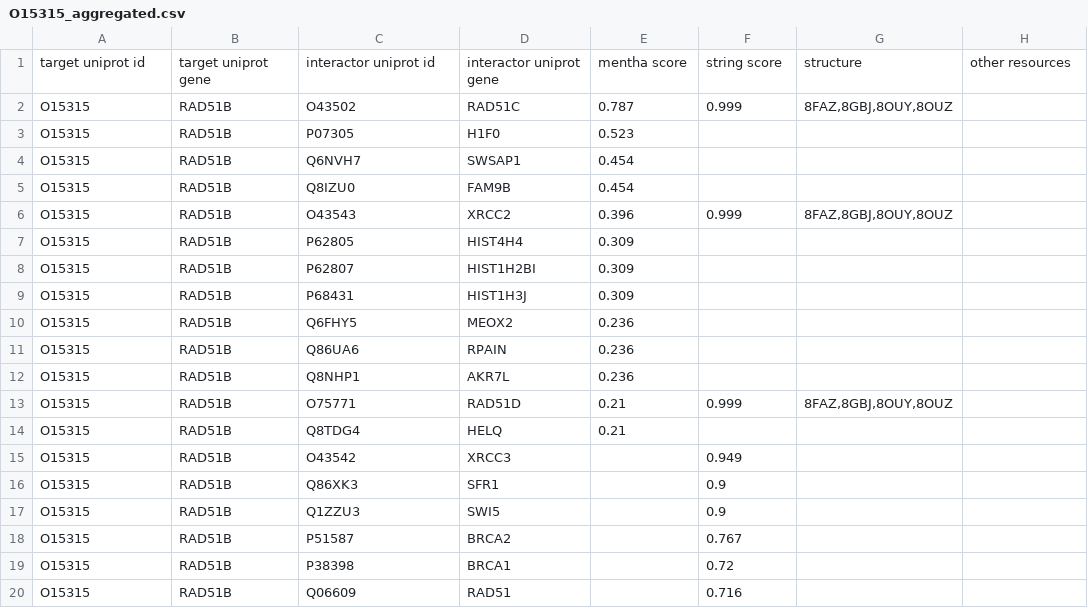
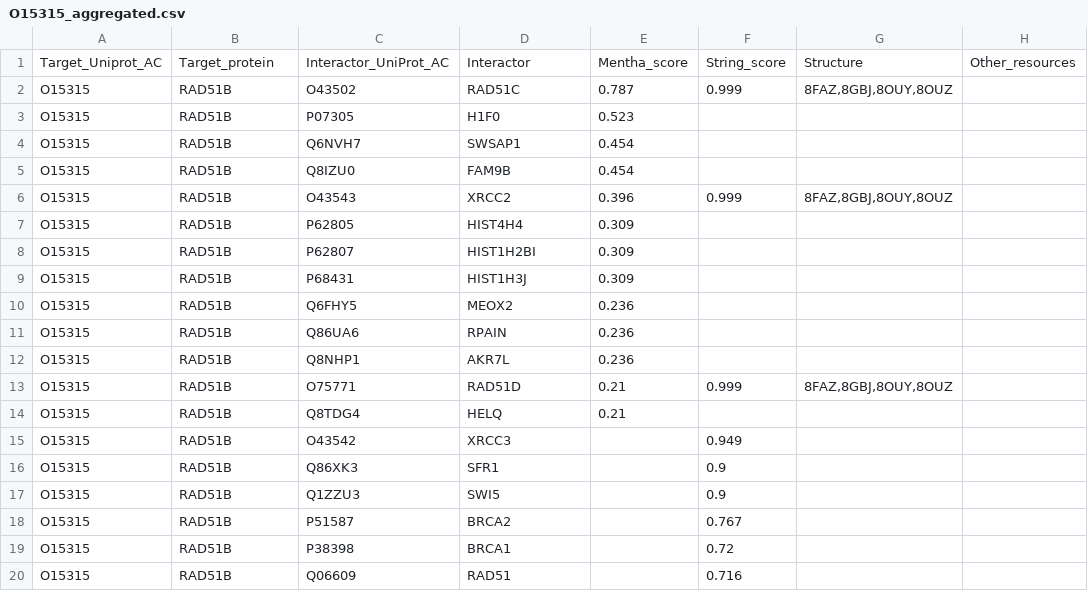
Before and after one commit to ELELAB/PPI2PDB, a CSV file: aggregate/example/O15315_aggregated.csv, drawn as a sheet; removed rows and columns are numbered as before the commit, all else as after; the diff names each change by its address in the sheet, - before the commit and + after, or states it on an @@ line.

Commit message:
Make example self-standing

```diff
--- a/aggregate/example/O15315_aggregated.csv
+++ b/aggregate/example/O15315_aggregated.csv
-row 1: target uniprot id | target uniprot gene | interactor uniprot id | interactor uniprot gene | mentha score | string score | structure | other resources
+row 1: Target_Uniprot_AC | Target_protein | Interactor_UniProt_AC | Interactor | Mentha_score | String_score | Structure | Other_resources
```
Also changed, not shown: 3 other files.
